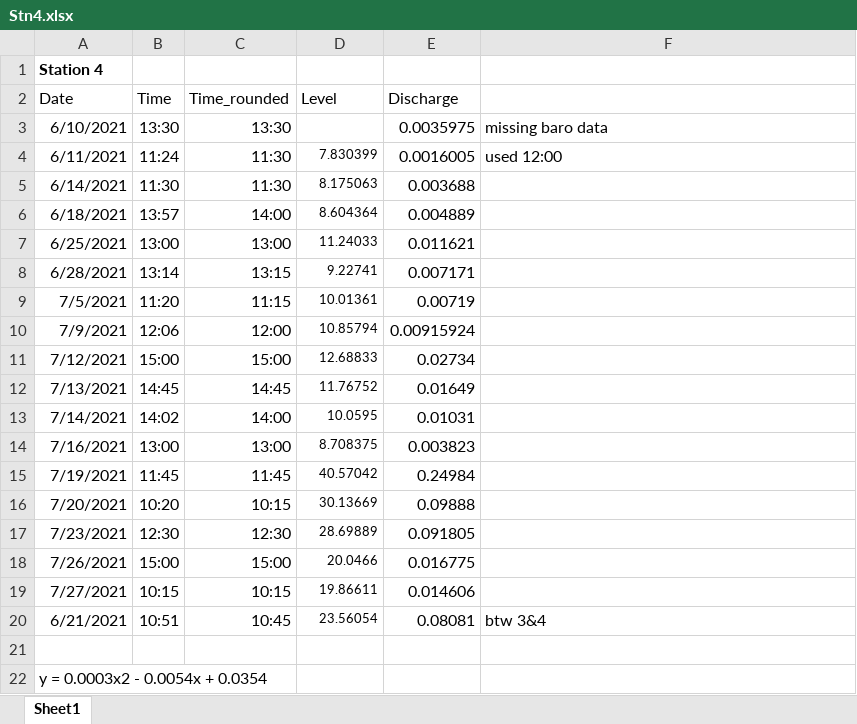
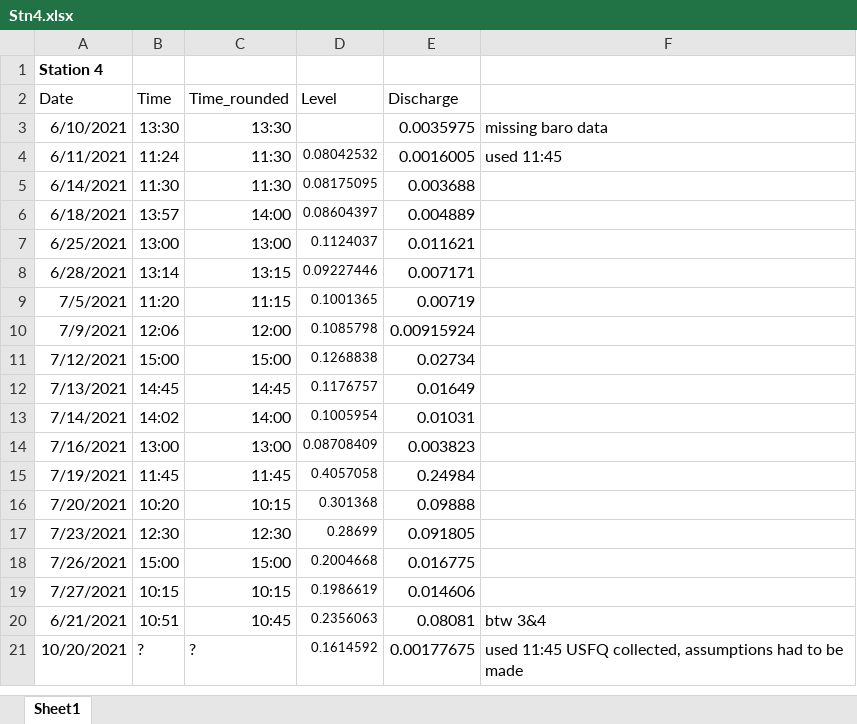
Before and after one commit to carbonshed/Ecuador2021, an Excel workbook: Discharge/RatingCurves/Stn4.xlsx, sheet Sheet1, drawn as a sheet; values as stored, in another font and other column widths than the file's, no borders; charts and pictures not drawn; removed rows and columns are numbered as before the commit, all else as after; the diff names each change by its address in the sheet, - before the commit and + after, or states it on an @@ line.

```diff
--- a/Discharge/RatingCurves/Stn4.xlsx (sheet Sheet1)
+++ b/Discharge/RatingCurves/Stn4.xlsx (sheet Sheet1)
-D4 (Level): 7.830399
+D4 (Level): 0.08042532
-F4: used 12:00
+F4: used 11:45
-D5 (Level): 8.175063
+D5 (Level): 0.08175095
-D6 (Level): 8.604364
+D6 (Level): 0.08604397
-D7 (Level): 11.24033
+D7 (Level): 0.1124037
-D8 (Level): 9.22741
+D8 (Level): 0.09227446
-D9 (Level): 10.01361
+D9 (Level): 0.1001365
-D10 (Level): 10.85794
+D10 (Level): 0.1085798
-D11 (Level): 12.68833
+D11 (Level): 0.1268838
-D12 (Level): 11.76752
+D12 (Level): 0.1176757
-D13 (Level): 10.0595
+D13 (Level): 0.1005954
-D14 (Level): 8.708375
+D14 (Level): 0.08708409
-D15 (Level): 40.57042
+D15 (Level): 0.4057058
-D16 (Level): 30.13669
+D16 (Level): 0.301368
-D17 (Level): 28.69889
+D17 (Level): 0.28699
-D18 (Level): 20.0466
+D18 (Level): 0.2004668
-D19 (Level): 19.86611
+D19 (Level): 0.1986619
-D20 (Level): 23.56054
+D20 (Level): 0.2356063
-row 21: (empty)
+row 21: 10/20/2021 | ? | ? | 0.1614592 | 0.00177675 | used 11:45 USFQ collected, assumptions had to be made
-row 22: y = 0.0003x2 - 0.0054x + 0.0354
```
Also changed, not shown: charts or pictures, Discharge/RatingCurves/Stn1.xlsx, Discharge/RatingCurves/Stn2.xlsx, 9 other files.
